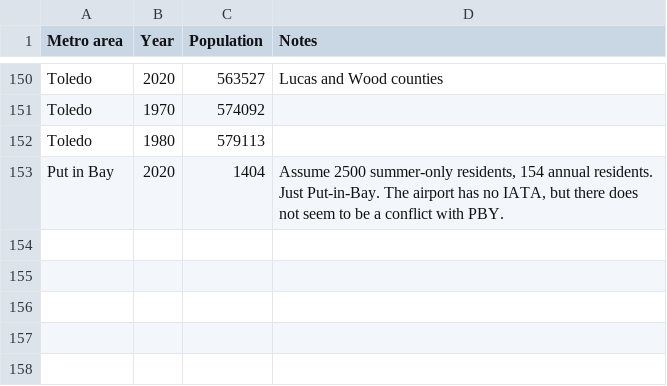
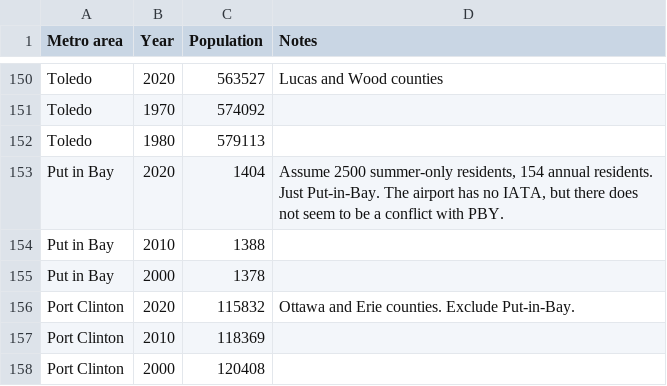
Before and after one commit to johnbrussell/airline-game, a CSV file: data/populations.csv, drawn as a sheet; only a part is shown, gaps mark what is left out.

Commit message:
Port Clinton, OH

```diff
--- a/data/populations.csv
+++ b/data/populations.csv
@@ -153 +153,6 @@ Toledo,1980,579113,
 Put in Bay,2020,1404,"Assume 2500 summer-only residents, 154 annual residents.  Just Put-in-Bay.  The airport has no IATA, but there does not seem to be a conflict with PBY."
+Put in Bay,2010,1388,
+Put in Bay,2000,1378,
+Port Clinton,2020,115832,Ottawa and Erie counties.  Exclude Put-in-Bay.
+Port Clinton,2010,118369,
+Port Clinton,2000,120408,
```
Also changed, not shown: data/airports.csv, data/metro_areas.csv, 1 other file.
